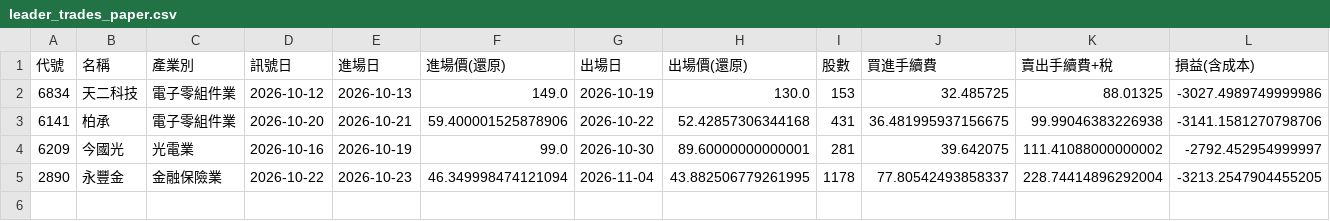
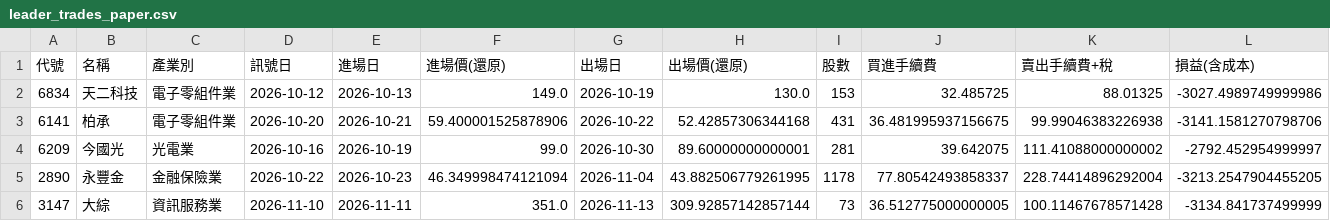
Before and after one commit to money509/tw-stock-backtest, a CSV file: signals/leader_trades_paper.csv, drawn as a sheet; only a part is shown; rows hold the shown columns only; the diff names each change by its address in the sheet, - before the commit and + after, or states it on an @@ line.

```diff
--- a/signals/leader_trades_paper.csv
+++ b/signals/leader_trades_paper.csv
+row 6: 3147 | 大綜 | 資訊服務業 | 2026-11-10 | 2026-11-11 | 351.0 | 2026-11-13 | 309.92857142857144 | 73 | 36.512775000000005 | 100.11467678571428 | -3134.841737499999
```
Also changed, not shown: signals/leader_paper_log.csv, 3 other files.
